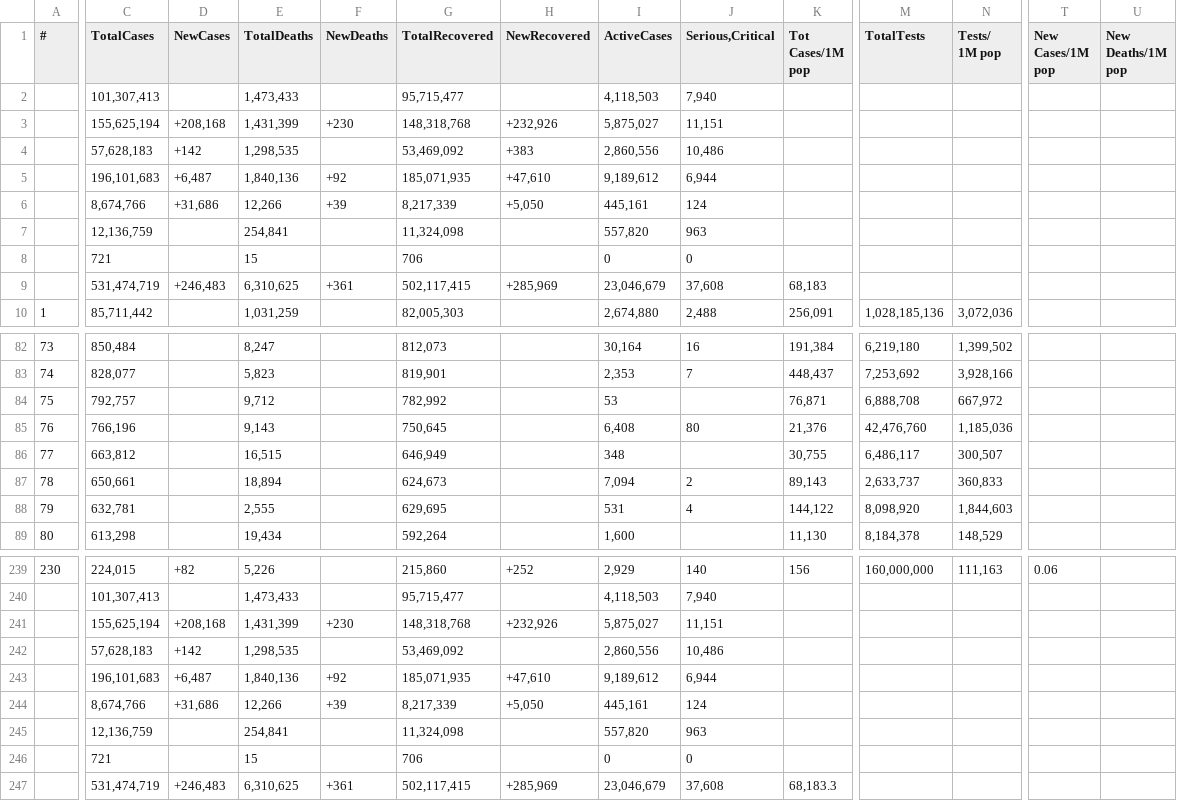
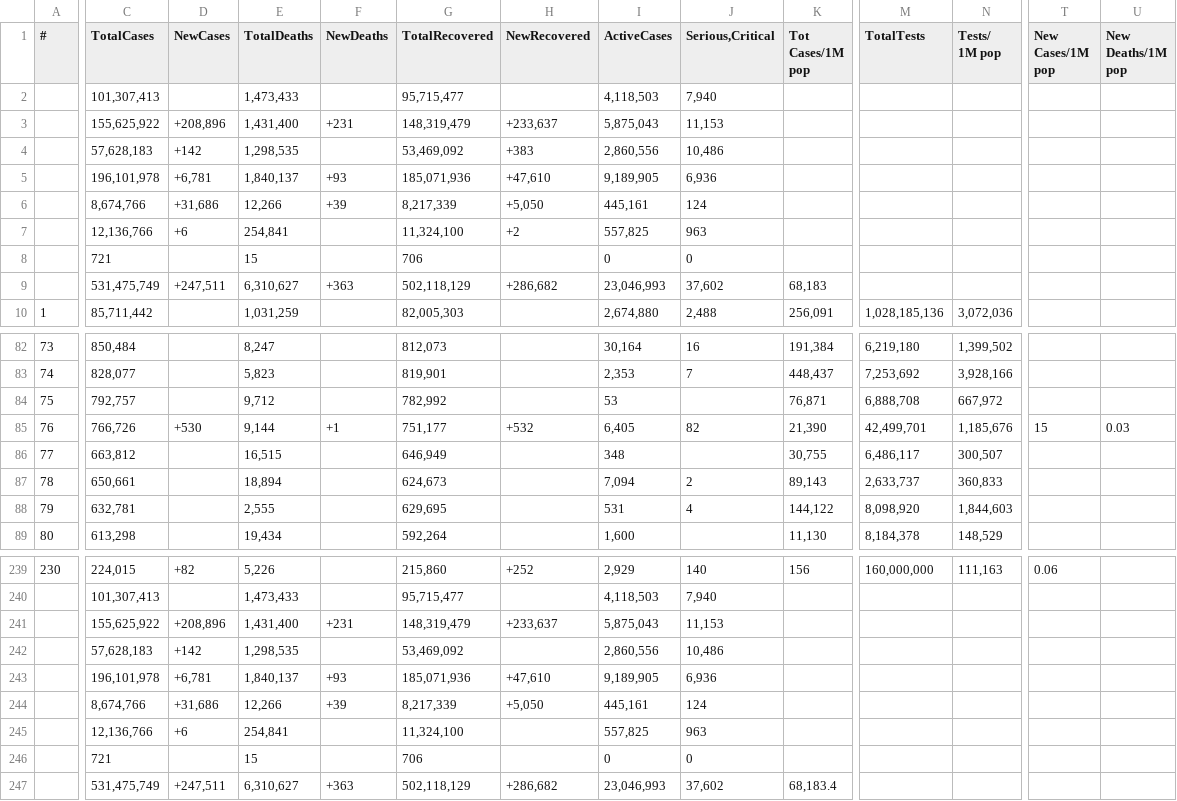
Before and after one commit to Covid-Data-API/Worldometer-Covid-Data-API, a CSV file: Table1.csv, drawn as a sheet; only a part is shown, gaps mark what is left out; removed rows and columns are numbered as before the commit, all else as after; rows hold the shown columns only; the diff covers the shown part only; the diff names each change by its address in the sheet, - before the commit and + after, or states it on an @@ line.

```diff
--- a/Table1.csv
+++ b/Table1.csv
-row 3:  | 155,625,194 | +208,168 | 1,431,399 | +230 | 148,318,768 | +232,926 | 5,875,027 | 11,151
+row 3:  | 155,625,922 | +208,896 | 1,431,400 | +231 | 148,319,479 | +233,637 | 5,875,043 | 11,153
-row 5:  | 196,101,683 | +6,487 | 1,840,136 | +92 | 185,071,935 | +47,610 | 9,189,612 | 6,944
+row 5:  | 196,101,978 | +6,781 | 1,840,137 | +93 | 185,071,936 | +47,610 | 9,189,905 | 6,936
-row 7:  | 12,136,759 |  | 254,841 |  | 11,324,098 |  | 557,820 | 963
+row 7:  | 12,136,766 | +6 | 254,841 |  | 11,324,100 | +2 | 557,825 | 963
-row 9:  | 531,474,719 | +246,483 | 6,310,625 | +361 | 502,117,415 | +285,969 | 23,046,679 | 37,608 | 68,183
+row 9:  | 531,475,749 | +247,511 | 6,310,627 | +363 | 502,118,129 | +286,682 | 23,046,993 | 37,602 | 68,183
-C85 (TotalCases): 766,196
+C85 (TotalCases): 766,726
-D85 (NewCases): (empty)
+D85 (NewCases): +530
-E85 (TotalDeaths): 9,143
+E85 (TotalDeaths): 9,144
-F85 (NewDeaths): (empty)
+F85 (NewDeaths): +1
-G85 (TotalRecovered): 750,645
+G85 (TotalRecovered): 751,177
-H85 (NewRecovered): (empty)
+H85 (NewRecovered): +532
-I85 (ActiveCases): 6,408
+I85 (ActiveCases): 6,405
-J85 (Serious,Critical): 80
+J85 (Serious,Critical): 82
-K85 (Tot Cases/1M pop): 21,376
+K85 (Tot Cases/1M pop): 21,390
-M85 (TotalTests): 42,476,760
+M85 (TotalTests): 42,499,701
-N85 (Tests/ 1M pop): 1,185,036
+N85 (Tests/ 1M pop): 1,185,676
-T85 (New Cases/1M pop): (empty)
+T85 (New Cases/1M pop): 15
-U85 (New Deaths/1M pop): (empty)
+U85 (New Deaths/1M pop): 0.03
-row 241:  | 155,625,194 | +208,168 | 1,431,399 | +230 | 148,318,768 | +232,926 | 5,875,027 | 11,151
+row 241:  | 155,625,922 | +208,896 | 1,431,400 | +231 | 148,319,479 | +233,637 | 5,875,043 | 11,153
-row 243:  | 196,101,683 | +6,487 | 1,840,136 | +92 | 185,071,935 | +47,610 | 9,189,612 | 6,944
+row 243:  | 196,101,978 | +6,781 | 1,840,137 | +93 | 185,071,936 | +47,610 | 9,189,905 | 6,936
-C245 (TotalCases): 12,136,759
+C245 (TotalCases): 12,136,766
-D245 (NewCases): (empty)
+D245 (NewCases): +6
-G245 (TotalRecovered): 11,324,098
+G245 (TotalRecovered): 11,324,100
-I245 (ActiveCases): 557,820
+I245 (ActiveCases): 557,825
-row 247:  | 531,474,719 | +246,483 | 6,310,625 | +361 | 502,117,415 | +285,969 | 23,046,679 | 37,608 | 68,183.3
+row 247:  | 531,475,749 | +247,511 | 6,310,627 | +363 | 502,118,129 | +286,682 | 23,046,993 | 37,602 | 68,183.4
```
Also changed, not shown: 39 edited cells elsewhere in this file, 1 other file.
